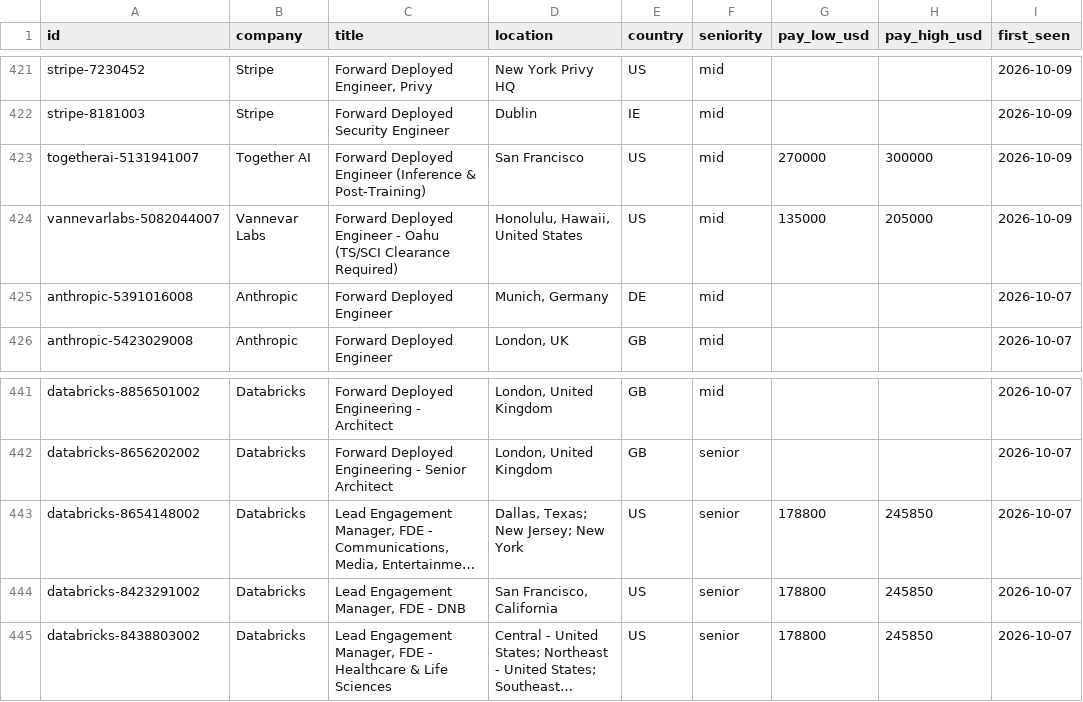
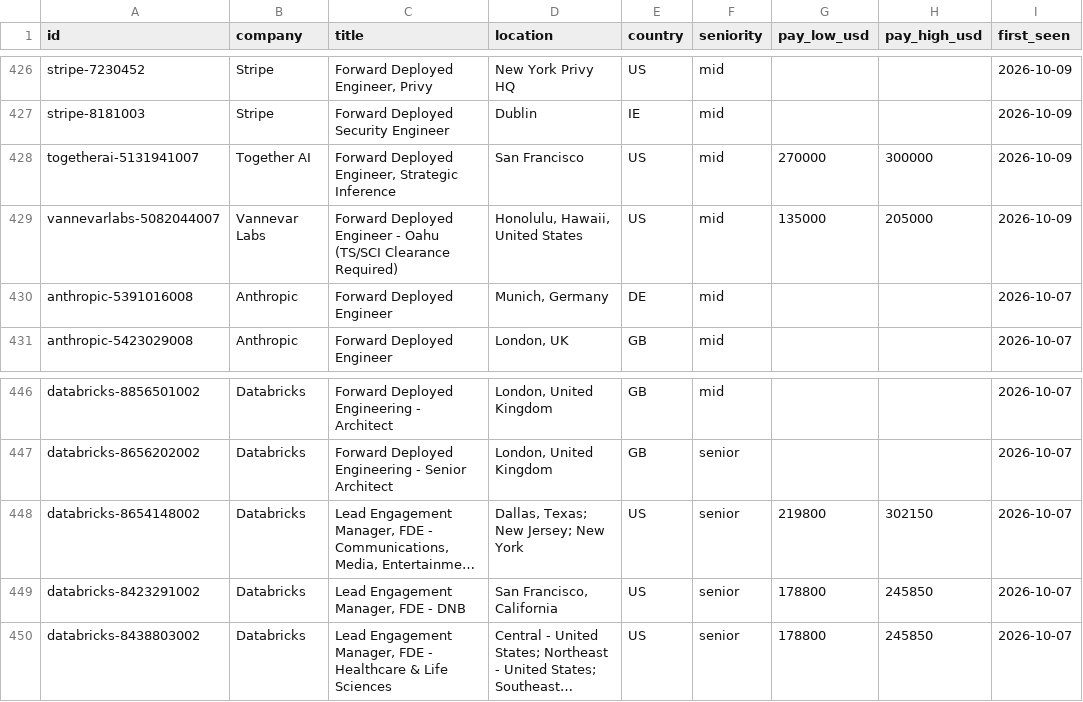
Before and after one commit to stephanelx88/forward-deployed-engineer-jobs, a CSV file: data/fde-jobs.csv, drawn as a sheet; only a part is shown, gaps mark what is left out; long unchanged cells end in …; addresses are those after the commit; the diff covers the shown part only; the diff names each change by its address in the sheet, - before the commit and + after, or states it on an @@ line.

```diff
--- a/data/fde-jobs.csv
+++ b/data/fde-jobs.csv
-C428 (title): Forward Deployed Engineer (Inference & Post-Training)
+C428 (title): Forward Deployed Engineer, Strategic Inference
-G448 (pay_low_usd): 178800
+G448 (pay_low_usd): 219800
-H448 (pay_high_usd): 245850
+H448 (pay_high_usd): 302150
```
Also changed, not shown: 7 added rows and 2 removed rows elsewhere in this file, 1 other file.
